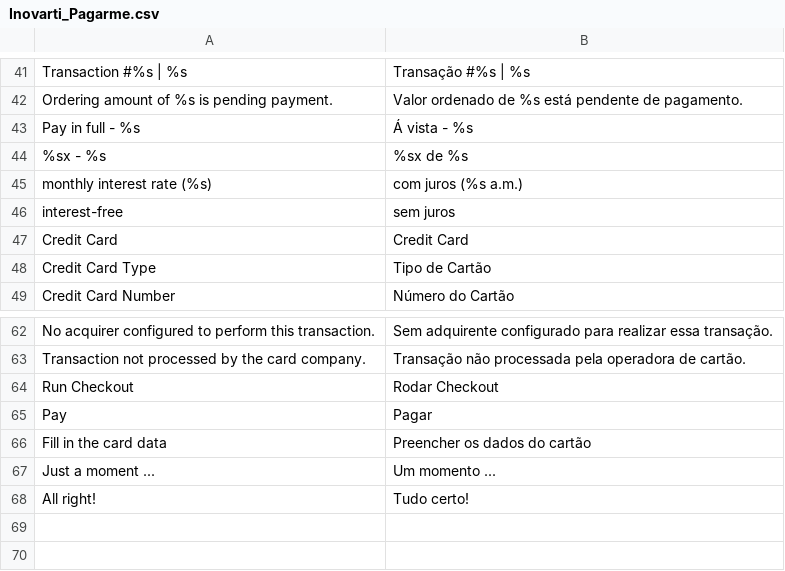
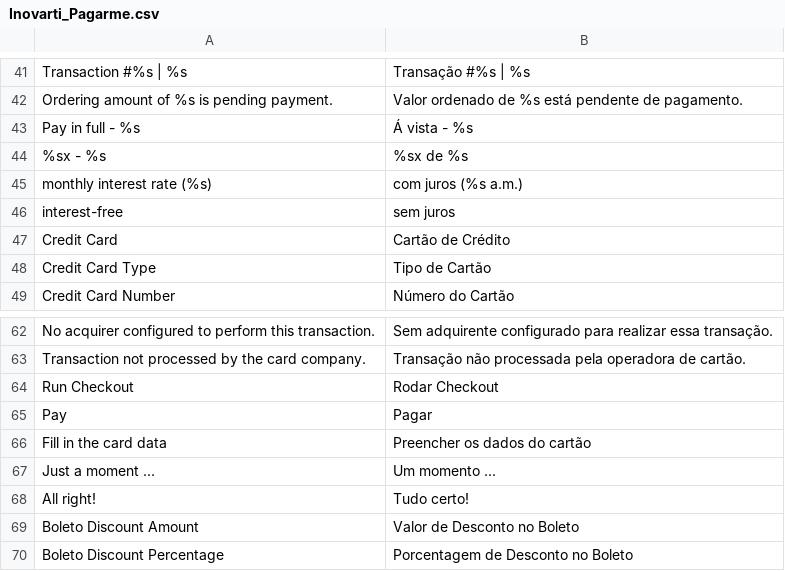
Before and after one commit to rafaelstz/pagarme-magento, a CSV file: app/locale/pt_BR/Inovarti_Pagarme.csv, drawn as a sheet; only a part is shown, gaps mark what is left out.

Commit message:
Adicionado opção de boleto via checkout

```diff
--- a/app/locale/pt_BR/Inovarti_Pagarme.csv
+++ b/app/locale/pt_BR/Inovarti_Pagarme.csv
@@ -46,3 +46,3 @@
 "interest-free","sem juros"
-"Credit Card","Credit Card"
+"Credit Card","Cartão de Crédito"
 "Credit Card Type","Tipo de Cartão"
@@ -68 +68,3 @@
 "All right!","Tudo certo!"
+"Boleto Discount Amount","Valor de Desconto no Boleto"
+"Boleto Discount Percentage","Porcentagem de Desconto no Boleto"
```
Also changed, not shown: 7 other files.
